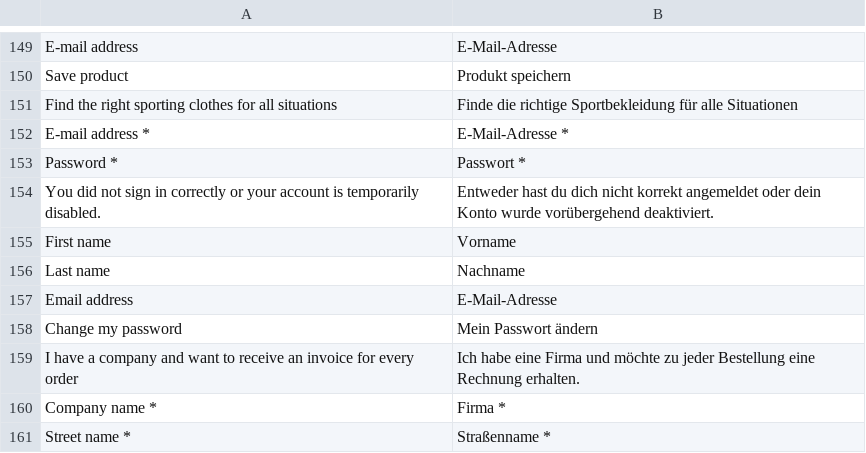
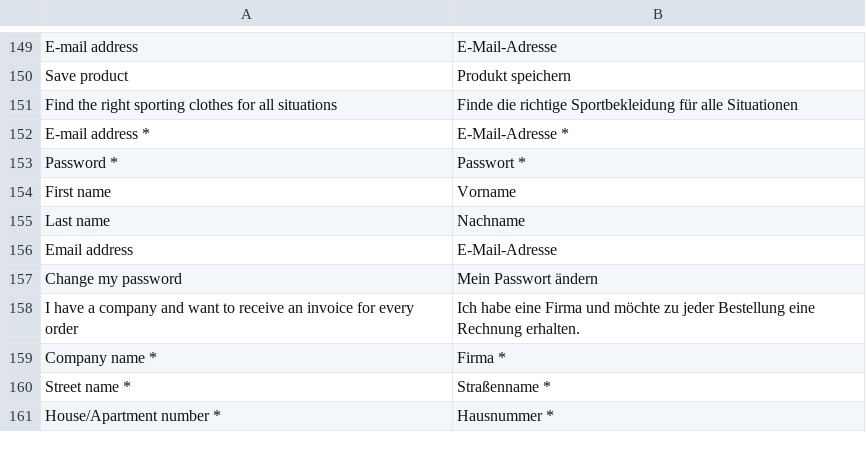
Before and after one commit to vuestorefront/vue-storefront, a CSV file: core/i18n/resource/i18n/de-DE.csv, drawn as a sheet; only a part is shown, gaps mark what is left out; the shorter side is filled out with more unchanged rows; the diff names each change by its address in the sheet, - before the commit and + after, or states it on an @@ line.

```diff
--- a/core/i18n/resource/i18n/de-DE.csv
+++ b/core/i18n/resource/i18n/de-DE.csv
-row 154: You did not sign in correctly or your account is temporarily disabled. | Entweder hast du dich nicht korrekt angemeldet oder dein Konto wurde vorübergehend deaktiviert.
```
Also changed, not shown: core/i18n/resource/i18n/jp-JP.csv, core/i18n/resource/i18n/ru-RU.csv, 17 other files.
